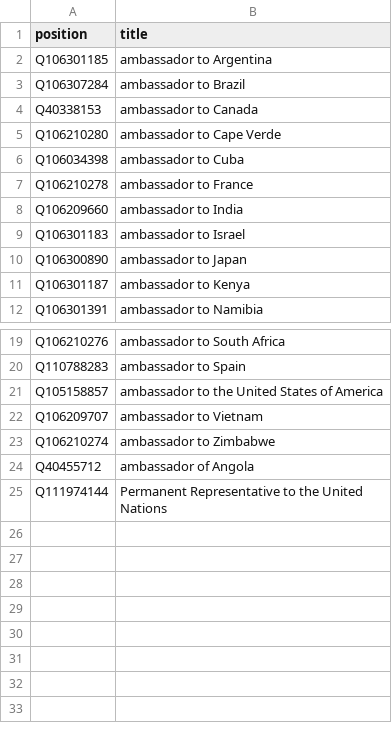
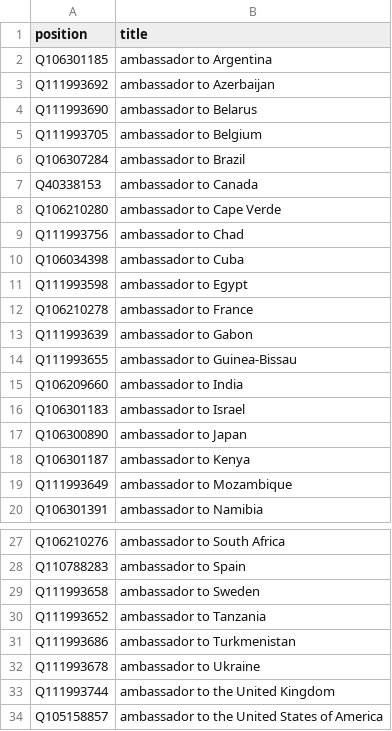
Before and after one commit to every-politician-scrapers/angola, a CSV file: wikidata/xtra-positions.csv, drawn as a sheet; only a part is shown, gaps mark what is left out; the shorter side is filled out with more unchanged rows.

Commit message:
add new ambassadorial positions

```diff
--- a/wikidata/xtra-positions.csv
+++ b/wikidata/xtra-positions.csv
@@ -2,2 +2,5 @@ position,title
 Q106301185,ambassador to Argentina
+Q111993692,ambassador to Azerbaijan
+Q111993690,ambassador to Belarus
+Q111993705,ambassador to Belgium
 Q106307284,ambassador to Brazil
@@ -5,4 +8,8 @@ Q40338153,ambassador to Canada
 Q106210280,ambassador to Cape Verde
+Q111993756,ambassador to Chad
 Q106034398,ambassador to Cuba
+Q111993598,ambassador to Egypt
 Q106210278,ambassador to France
+Q111993639,ambassador to Gabon
+Q111993655,ambassador to Guinea-Bissau
 Q106209660,ambassador to India
@@ -11,2 +18,3 @@ Q106300890,ambassador to Japan
 Q106301187,ambassador to Kenya
+Q111993649,ambassador to Mozambique
 Q106301391,ambassador to Namibia
@@ -20,2 +28,7 @@ Q106210276,ambassador to South Africa
 Q110788283,ambassador to Spain
+Q111993658,ambassador to Sweden
+Q111993652,ambassador to Tanzania
+Q111993686,ambassador to Turkmenistan
+Q111993678,ambassador to Ukraine
+Q111993744,ambassador to the United Kingdom
 Q105158857,ambassador to the United States of America
```
